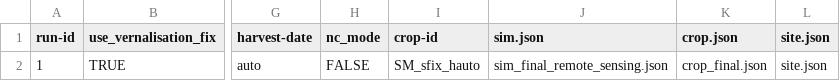
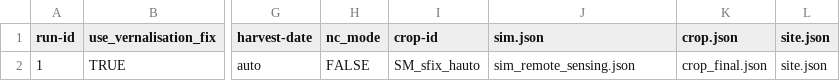
Before and after one commit to zalf-rpm/modoklim, a CSV file: sim_setups_remote_sensing.csv, drawn as a sheet; only a part is shown, gaps mark what is left out; the diff names each change by its address in the sheet, - before the commit and + after, or states it on an @@ line.

Commit message:
Update sim_setups_remote_sensing.csv

```diff
--- a/sim_setups_remote_sensing.csv
+++ b/sim_setups_remote_sensing.csv
-J2 (sim.json): sim_final_remote_sensing.json
+J2 (sim.json): sim_remote_sensing.json
```
